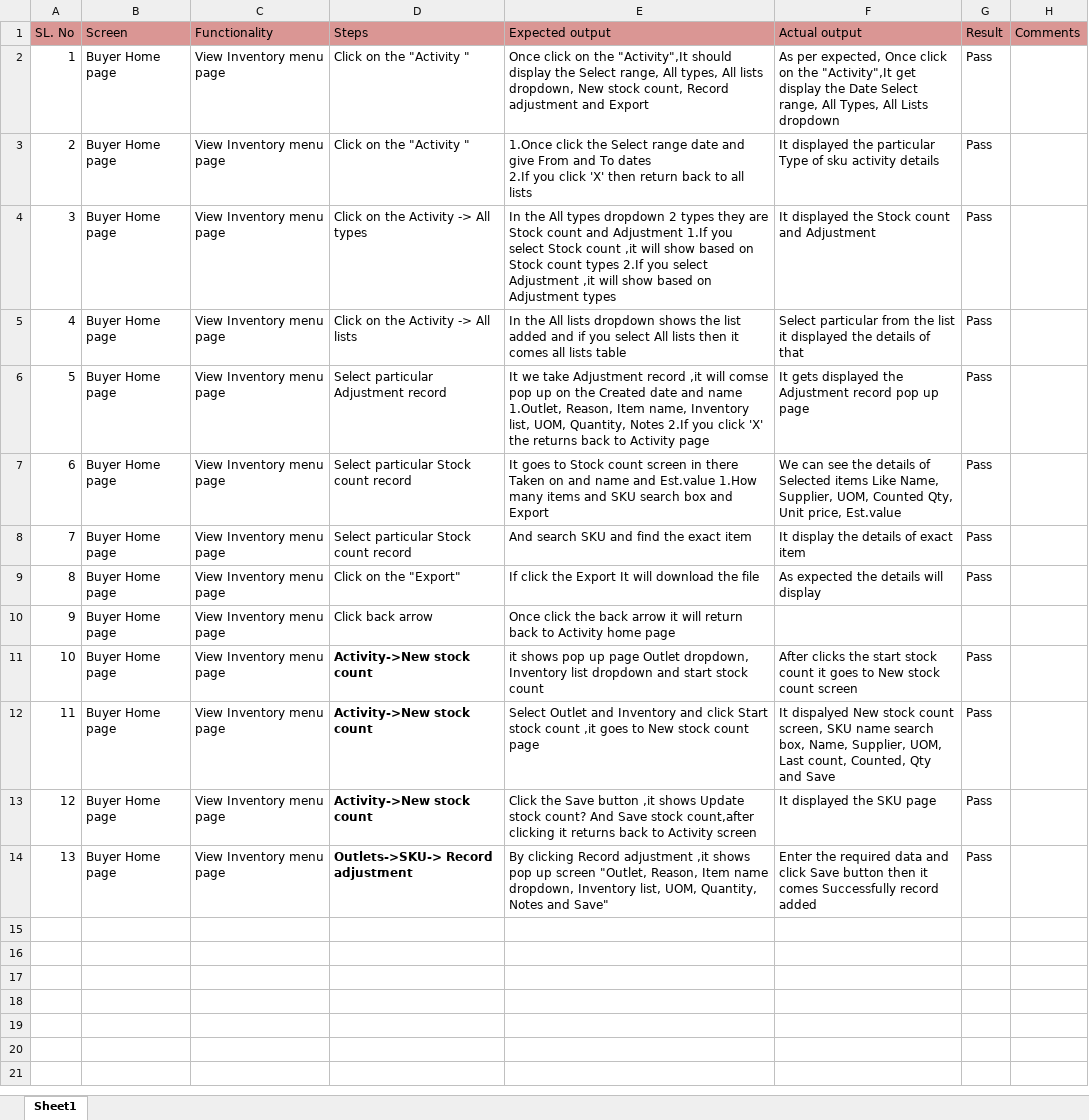
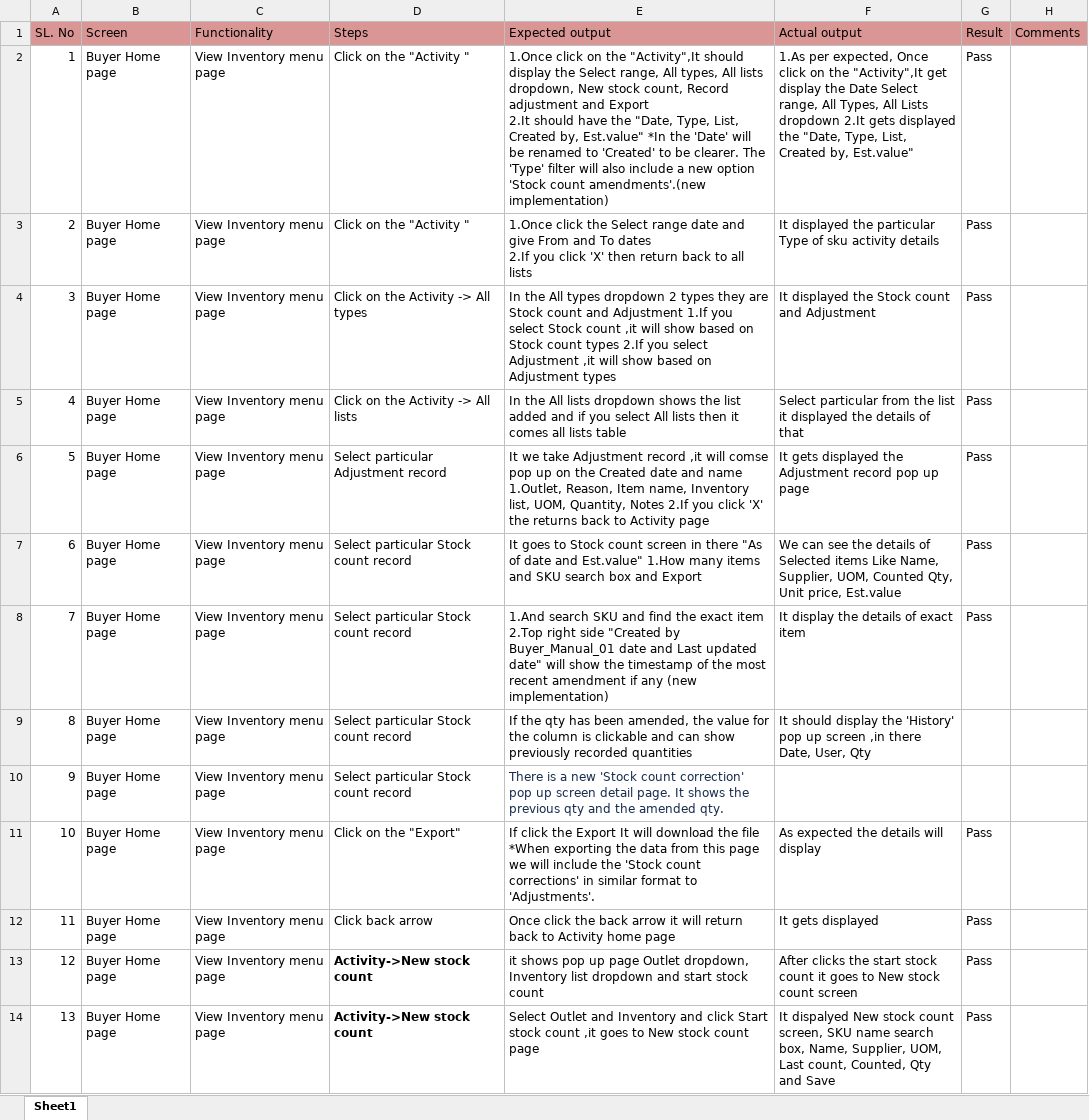
Before and after one commit to shwethazeemart/buyerautomation, an Excel workbook: Buyer hub/Inventory/Manual testcases/Outlet -Activity testcases.xlsx, sheet Sheet1, drawn as a sheet; only a part is shown; the shorter side is filled out with more unchanged rows; values as stored, in another font and other column widths than the file's, no borders; addresses are those after the commit; ↵ is a line break in a cell; the diff names each change by its address in the sheet, - before the commit and + after, or states it on an @@ line.

Commit message:
Sprint 97testcases

```diff
--- a/Buyer hub/Inventory/Manual testcases/Outlet -Activity testcases.xlsx (sheet Sheet1)
+++ b/Buyer hub/Inventory/Manual testcases/Outlet -Activity testcases.xlsx (sheet Sheet1)
-E2 (Expected output): Once click on the "Activity",It should display the Select range, All types, All lists dropdown, New stock count, Record adjustment and Export
+E2 (Expected output): 1.Once click on the "Activity",It should display the Select range, All types, All lists dropdown, New stock count, Record adjustment and Export ↵ 2.It should have the "Date, Type, List, Created by, Est.value" *In the 'Date' will be renamed to 'Created' to be clearer. The 'Type' filter will also include a new option 'Stock count amendments'.(new implementation)
-F2 (Actual output): As per expected, Once click on the "Activity",It get display the Date Select range, All Types, All Lists dropdown
+F2 (Actual output): 1.As per expected, Once click on the "Activity",It get display the Date Select range, All Types, All Lists dropdown 2.It gets displayed the "Date, Type, List, Created by, Est.value"
-E7 (Expected output): …in there Taken on and name and Est.value 1.How many…
+E7 (Expected output): …in there "As of date and Est.value" 1.How many…
-E8 (Expected output): And search SKU and find the exact item
+E8 (Expected output): 1.And search SKU and find the exact item 2.Top right side "Created by Buyer_Manual_01 date and Last updated date" will show the timestamp of the most recent amendment if any (new implementation)
+row 9: 8 | Buyer Home page | View Inventory menu page | Select particular Stock count record | If the qty has been amended, the value for the column is clickable and can show previously recorded quantities | It should display the 'History' pop up screen ,in there Date, User, Qty
+row 10: 9 | Buyer Home page | View Inventory menu page | Select particular Stock count record | There is a new 'Stock count correction' pop up screen detail page. It shows the previous qty and the amended qty.
@@ column A (SL. No) renumbered from row 11 down @@
-E11 (Expected output): …the file
+E11 (Expected output): …the file *When exporting the data from this page we will include the 'Stock count corrections' in similar format to 'Adjustments'.
-F12 (Actual output): (empty)
+F12 (Actual output): It gets displayed
-G12 (Result): (empty)
+G12 (Result): Pass
```
Also changed, not shown: Buyer hub/Inventory/Manual testcases/Outlets-SKU testcases.xlsx, Buyer hub/Invoices/Manual testcases/Invoice listing final testcases.xlsx, 23 other files.
